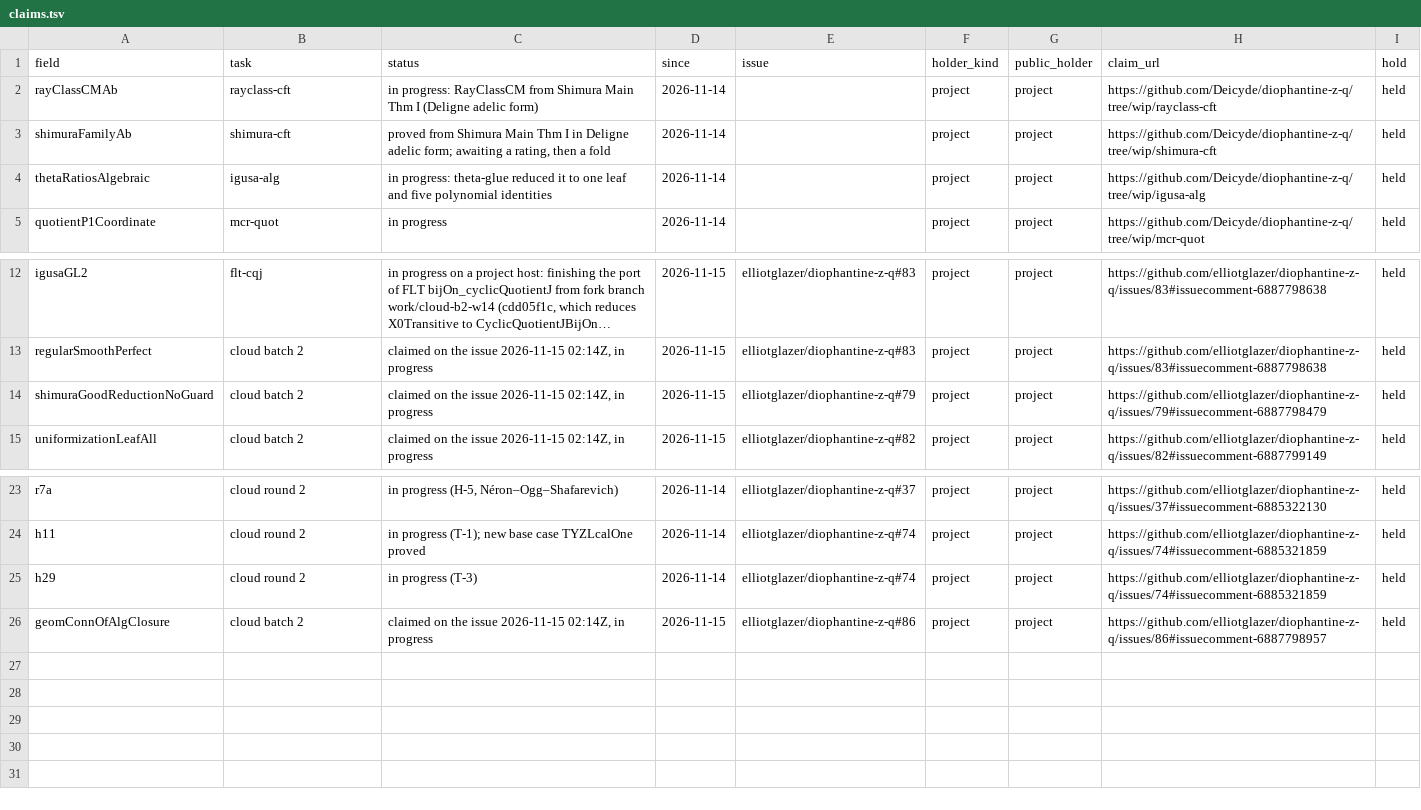
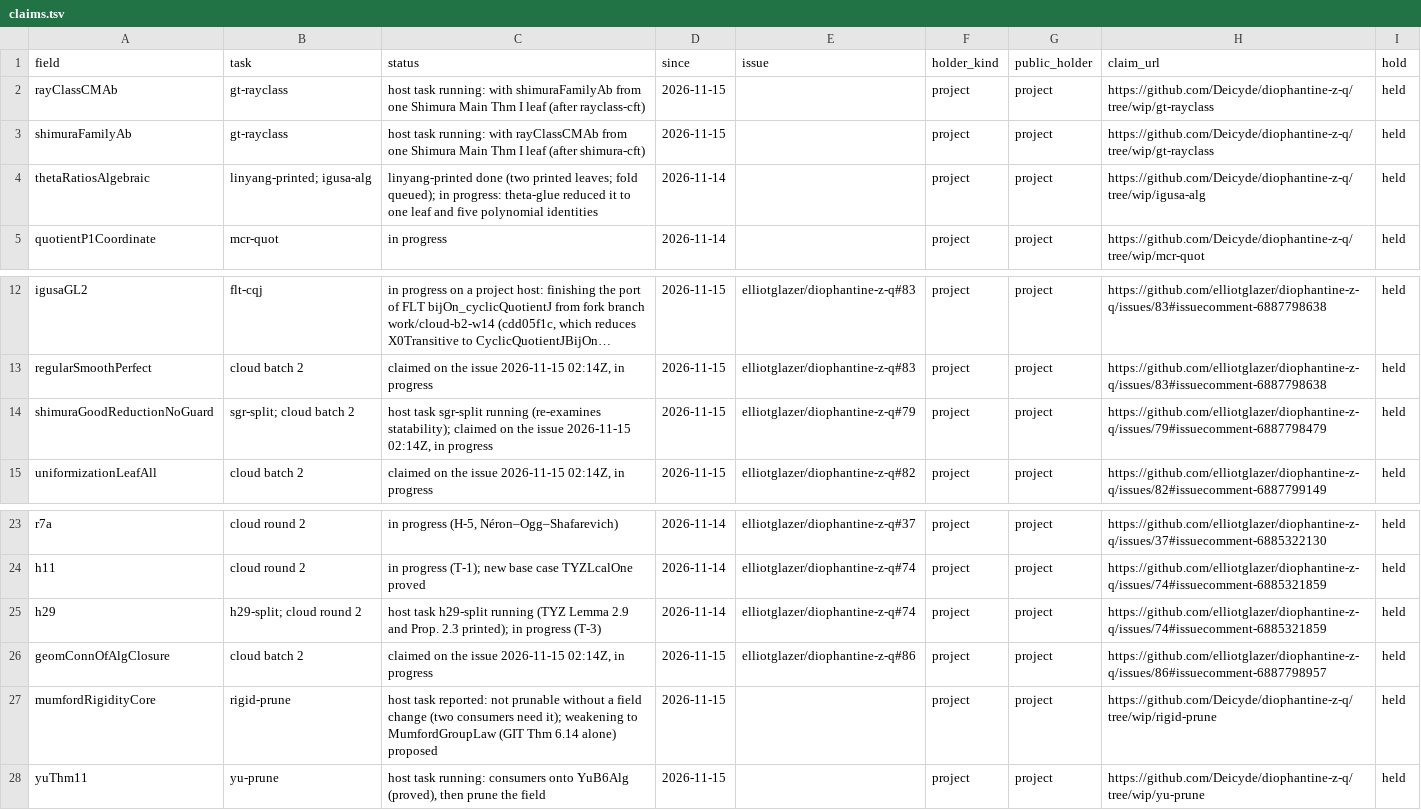
Before and after one commit to CheyLoveday/diophantine-z-q, a TSV file: docs/one-proof/claims.tsv, drawn as a sheet; only a part is shown, gaps mark what is left out; long unchanged cells end in …; the diff names each change by its address in the sheet, - before the commit and + after, or states it on an @@ line.

Commit message:
leaf-fold20: claims rows for running tasks (rigid-prune, yu-prune, gt-rayclass, sgr-split, linyang-printed, h29-split); statement reviews of sga7_IX_3_3_SH and sga7_IX_3_5_ForwardGeom (YES, AI, no print) applied; merge fork main 9b3f414e; OPEN.md regenerated

```diff
--- a/docs/one-proof/claims.tsv
+++ b/docs/one-proof/claims.tsv
-B2 (task): rayclass-cft
+B2 (task): gt-rayclass
-C2 (status): in progress: RayClassCM from Shimura Main Thm I (Deligne adelic form)
+C2 (status): host task running: with shimuraFamilyAb from one Shimura Main Thm I leaf (after rayclass-cft)
-D2:D3 (since): 2026-11-14
+D2:D3 (since): 2026-11-15
-H2 (claim_url): https://github.com/Deicyde/diophantine-z-q/tree/wip/rayclass-cft
+H2 (claim_url): https://github.com/Deicyde/diophantine-z-q/tree/wip/gt-rayclass
-B3 (task): shimura-cft
+B3 (task): gt-rayclass
-C3 (status): proved from Shimura Main Thm I in Deligne adelic form; awaiting a rating, then a fold
+C3 (status): host task running: with rayClassCMAb from one Shimura Main Thm I leaf (after shimura-cft)
-H3 (claim_url): https://github.com/Deicyde/diophantine-z-q/tree/wip/shimura-cft
+H3 (claim_url): https://github.com/Deicyde/diophantine-z-q/tree/wip/gt-rayclass
-B4 (task): igusa-alg
+B4 (task): linyang-printed; igusa-alg
-C4 (status): in progress:…
+C4 (status): linyang-printed done (two printed leaves; fold queued); in progress:…
-B14 (task): cloud batch 2
+B14 (task): sgr-split; cloud batch 2
-C14 (status): claimed on…
+C14 (status): host task sgr-split running (re-examines statability); claimed on…
-B25 (task): cloud round 2
+B25 (task): h29-split; cloud round 2
-C25 (status): in progress…
+C25 (status): host task h29-split running (TYZ Lemma 2.9 and Prop. 2.3 printed); in progress…
+row 27: mumfordRigidityCore | rigid-prune | host task reported: not prunable without a field change (two consumers need it); weakening to MumfordGroupLaw (GIT Thm 6.14 alone) proposed | 2026-11-15 |  | project | project | https://github.com/Deicyde/diophantine-z-q/tree/wip/rigid-prune | held
+row 28: yuThm11 | yu-prune | host task running: consumers onto YuB6Alg (proved), then prune the field | 2026-11-15 |  | project | project | https://github.com/Deicyde/diophantine-z-q/tree/wip/yu-prune | held
```
Also changed, not shown: docs/one-proof/kinds.tsv, 2 other files.
